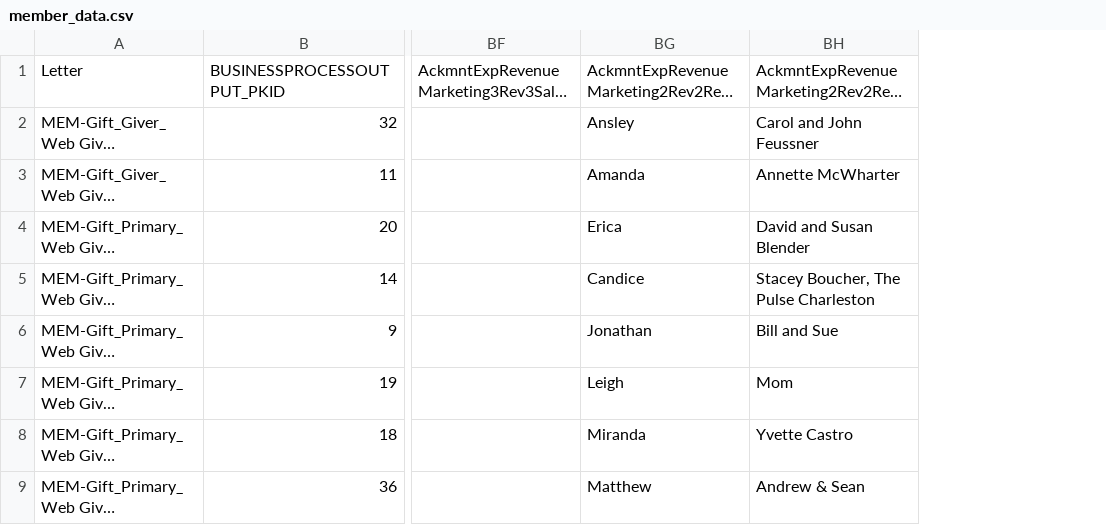
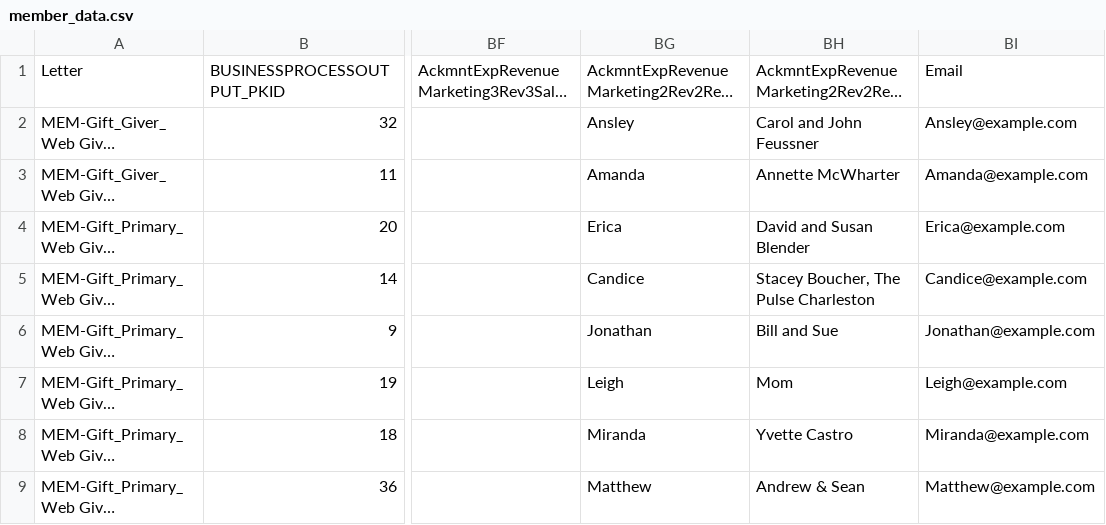
Before and after one commit to matthew-webber/kayla-gift-emailer, a CSV file: member_data.csv, drawn as a sheet; only a part is shown, gaps mark what is left out; long unchanged cells end in …; the diff names each change by its address in the sheet, - before the commit and + after, or states it on an @@ line.

Commit message:
working iteration w/ correct number of emails.  Tested on Mac only.

```diff
--- a/member_data.csv
+++ b/member_data.csv
+column BI, rows 1-9: Email | Ansley@example.com | Amanda@example.com | Erica@example.com | Candice@example.com | Jonathan@example.com | Leigh@example.com | Miranda@example.com | Matthew@example.com
```
Also changed, not shown: 1 other file.
